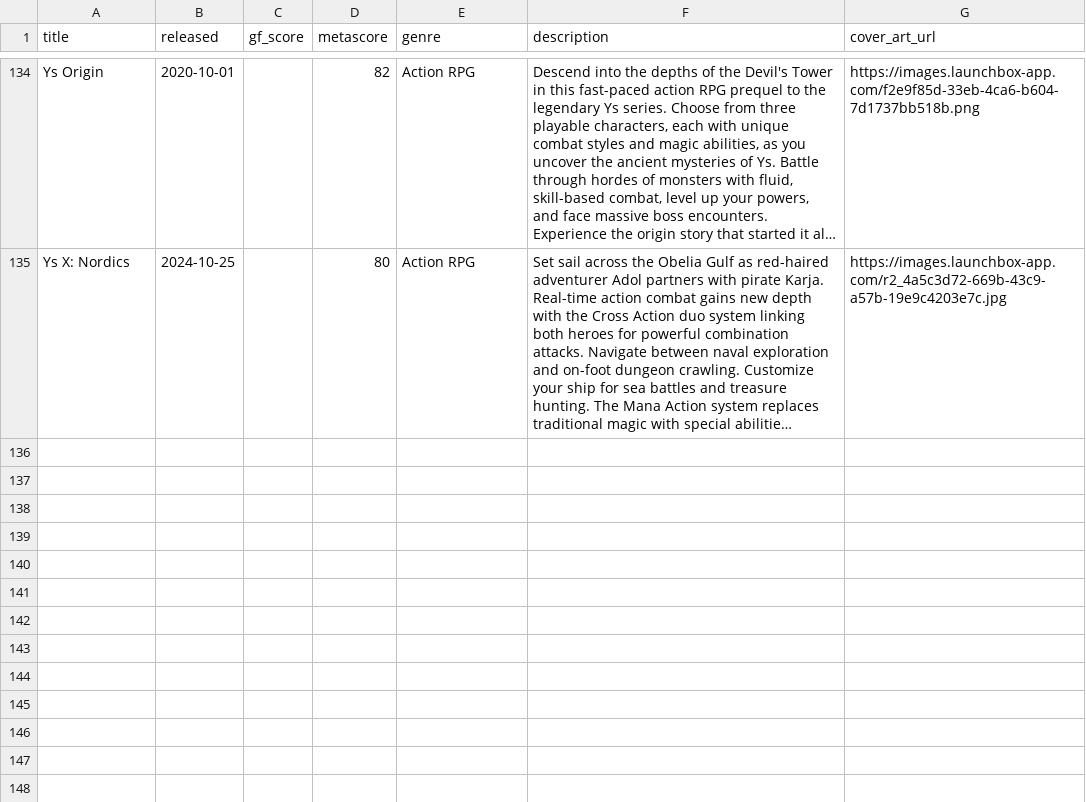
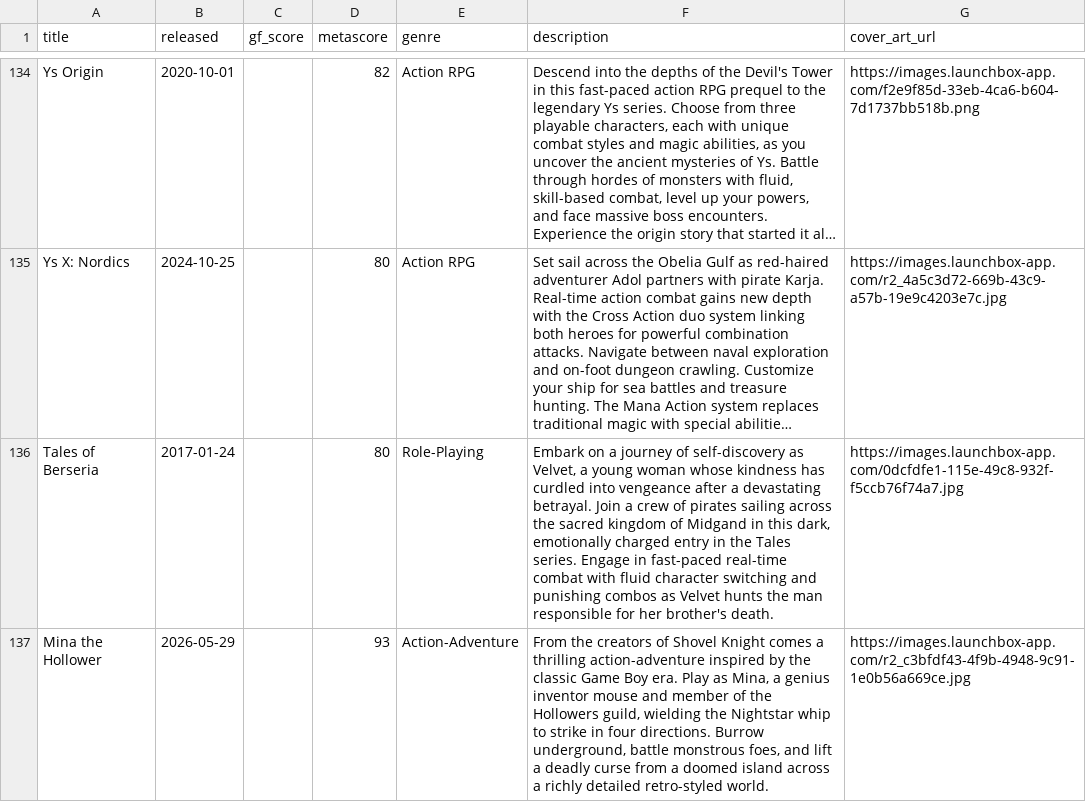
Before and after one commit to karlforshaw/opengamedb, a CSV file: nintendo_switch.csv, drawn as a sheet; only a part is shown, gaps mark what is left out; long unchanged cells end in …; the diff names each change by its address in the sheet, - before the commit and + after, or states it on an @@ line.

```diff
--- a/nintendo_switch.csv
+++ b/nintendo_switch.csv
+row 136: Tales of Berseria | 2017-01-24 |  | 80 | Role-Playing | Embark on a journey of self-discovery as Velvet, a young woman whose kindness has curdled into vengeance after a devastating betrayal. Join a crew of pirates sailing across the sacred kingdom of Midgand in this dark, emotionally charged entry in the Tales series. Engage in fast-paced real-time combat with fluid character switching and punishing combos as Velvet hunts the man responsible for her brother's death. | https://images.launchbox-app.com/0dcfdfe1-115e-49c8-932f-f5ccb76f74a7.jpg
+row 137: Mina the Hollower | 2026-05-29 |  | 93 | Action-Adventure | From the creators of Shovel Knight comes a thrilling action-adventure inspired by the classic Game Boy era. Play as Mina, a genius inventor mouse and member of the Hollowers guild, wielding the Nightstar whip to strike in four directions. Burrow underground, battle monstrous foes, and lift a deadly curse from a doomed island across a richly detailed retro-styled world. | https://images.launchbox-app.com/r2_c3bfdf43-4f9b-4948-9c91-1e0b56a669ce.jpg
```
